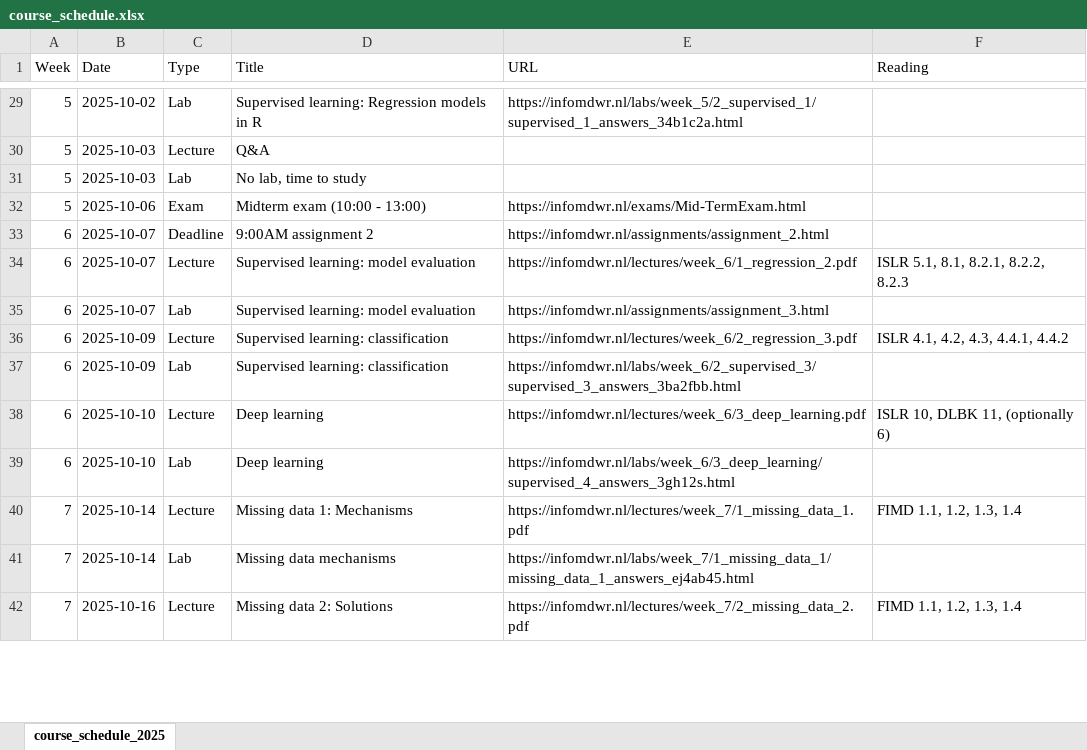
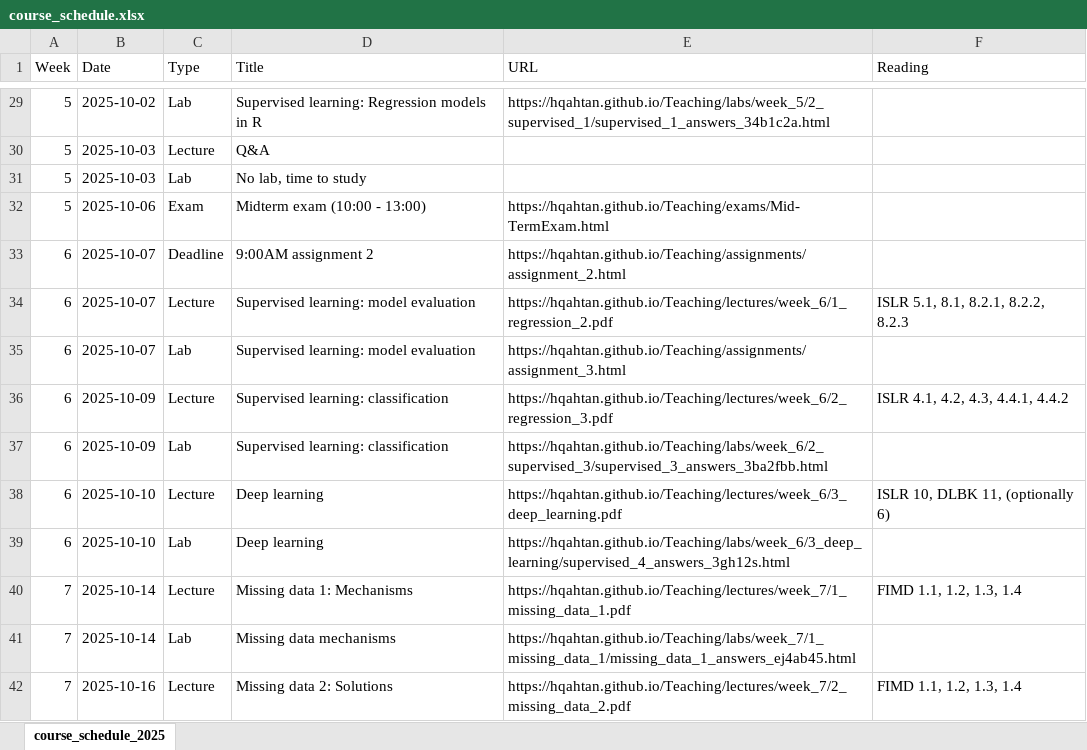
Before and after one commit to hqahtan/hqahtan.github.io, an Excel workbook: Teaching/course_schedule.xlsx, sheet course_schedule_2025, drawn as a sheet; only a part is shown, gaps mark what is left out; values as stored, in another font and other column widths than the file's, no cell formats; the diff covers the shown part only; the diff names each change by its address in the sheet, - before the commit and + after, or states it on an @@ line.

Commit message:
Adding the material of infomdwr

```diff
--- a/Teaching/course_schedule.xlsx (sheet course_schedule_2025)
+++ b/Teaching/course_schedule.xlsx (sheet course_schedule_2025)
-E29 (URL): https://infomdwr.nl/labs/week_5/2_supervised_1/supervised_1_answers_34b1c2a.html
+E29 (URL): https://hqahtan.github.io/Teaching/labs/week_5/2_supervised_1/supervised_1_answers_34b1c2a.html
-E32 (URL): https://infomdwr.nl/exams/Mid-TermExam.html
+E32 (URL): https://hqahtan.github.io/Teaching/exams/Mid-TermExam.html
-E33 (URL): https://infomdwr.nl/assignments/assignment_2.html
+E33 (URL): https://hqahtan.github.io/Teaching/assignments/assignment_2.html
-E34 (URL): https://infomdwr.nl/lectures/week_6/1_regression_2.pdf
+E34 (URL): https://hqahtan.github.io/Teaching/lectures/week_6/1_regression_2.pdf
-E35 (URL): https://infomdwr.nl/assignments/assignment_3.html
+E35 (URL): https://hqahtan.github.io/Teaching/assignments/assignment_3.html
-E36 (URL): https://infomdwr.nl/lectures/week_6/2_regression_3.pdf
+E36 (URL): https://hqahtan.github.io/Teaching/lectures/week_6/2_regression_3.pdf
-E37 (URL): https://infomdwr.nl/labs/week_6/2_supervised_3/supervised_3_answers_3ba2fbb.html
+E37 (URL): https://hqahtan.github.io/Teaching/labs/week_6/2_supervised_3/supervised_3_answers_3ba2fbb.html
-E38 (URL): https://infomdwr.nl/lectures/week_6/3_deep_learning.pdf
+E38 (URL): https://hqahtan.github.io/Teaching/lectures/week_6/3_deep_learning.pdf
-E39 (URL): https://infomdwr.nl/labs/week_6/3_deep_learning/supervised_4_answers_3gh12s.html
+E39 (URL): https://hqahtan.github.io/Teaching/labs/week_6/3_deep_learning/supervised_4_answers_3gh12s.html
-E40 (URL): https://infomdwr.nl/lectures/week_7/1_missing_data_1.pdf
+E40 (URL): https://hqahtan.github.io/Teaching/lectures/week_7/1_missing_data_1.pdf
-E41 (URL): https://infomdwr.nl/labs/week_7/1_missing_data_1/missing_data_1_answers_ej4ab45.html
+E41 (URL): https://hqahtan.github.io/Teaching/labs/week_7/1_missing_data_1/missing_data_1_answers_ej4ab45.html
-E42 (URL): https://infomdwr.nl/lectures/week_7/2_missing_data_2.pdf
+E42 (URL): https://hqahtan.github.io/Teaching/lectures/week_7/2_missing_data_2.pdf
```
Also changed, not shown: 45 edited cells elsewhere in this sheet, cell formats, 4 other files.
